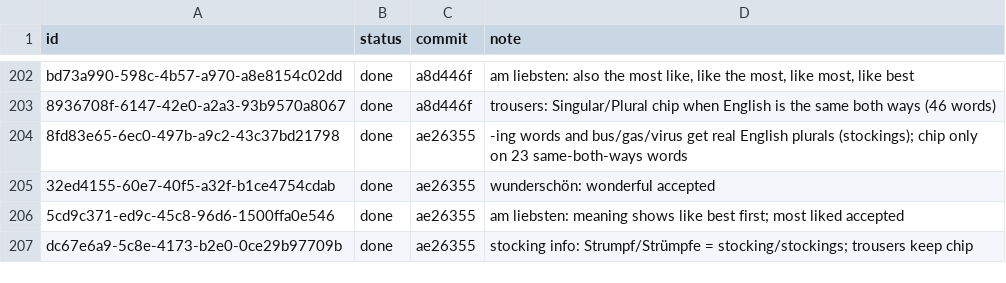
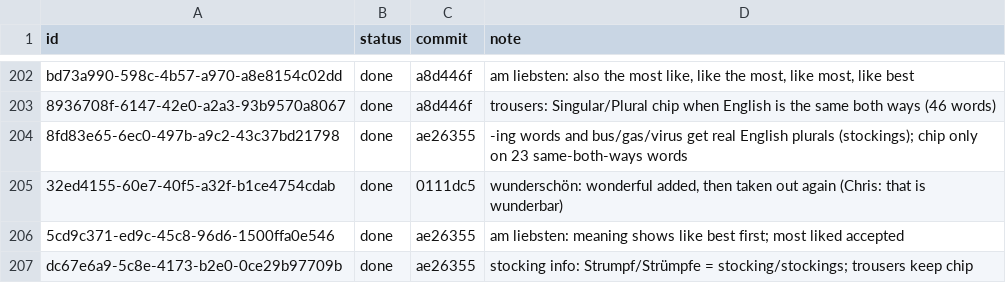
Before and after one commit to christianwin22/Schritte-Test-2, a TSV file: scripts/data/ideasDone.tsv, drawn as a sheet; only a part is shown, gaps mark what is left out.

```diff
--- a/scripts/data/ideasDone.tsv
+++ b/scripts/data/ideasDone.tsv
@@ -204,3 +204,3 @@ bd73a990-598c-4b57-a970-a8e8154c02dd	done	a8d446f	am liebsten: also the most lik
 8fd83e65-6ec0-497b-a9c2-43c37bd21798	done	ae26355	-ing words and bus/gas/virus get real English plurals (stockings); chip only on 23 same-both-ways words
-32ed4155-60e7-40f5-a32f-b1ce4754cdab	done	ae26355	wunderschön: wonderful accepted
+32ed4155-60e7-40f5-a32f-b1ce4754cdab	done	0111dc5	wunderschön: wonderful added, then taken out again (Chris: that is wunderbar)
 5cd9c371-ed9c-45c8-96d6-1500ffa0e546	done	ae26355	am liebsten: meaning shows like best first; most liked accepted
```
